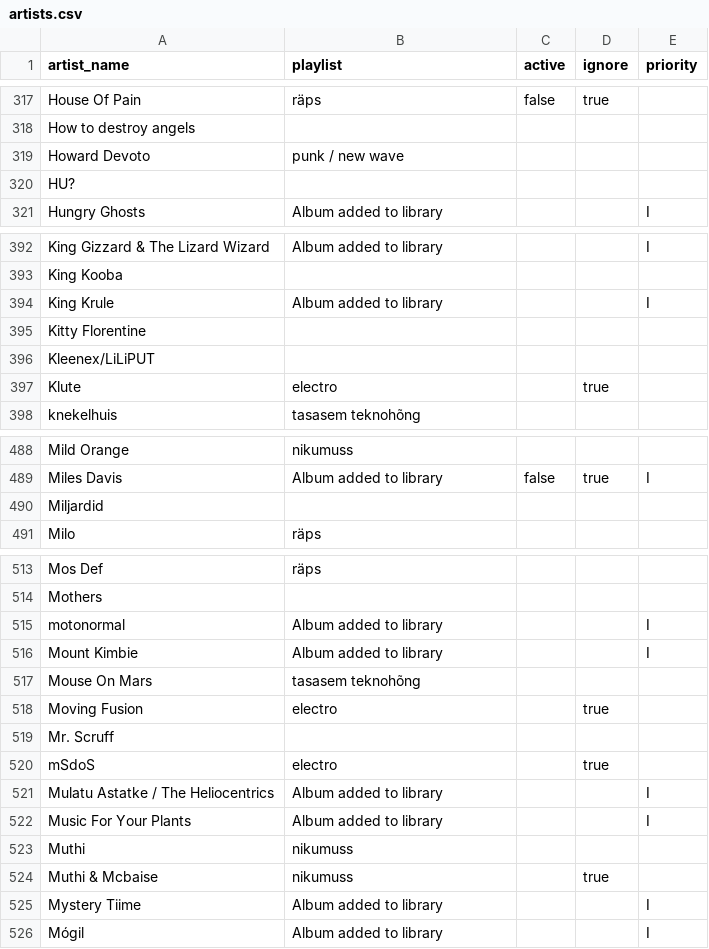
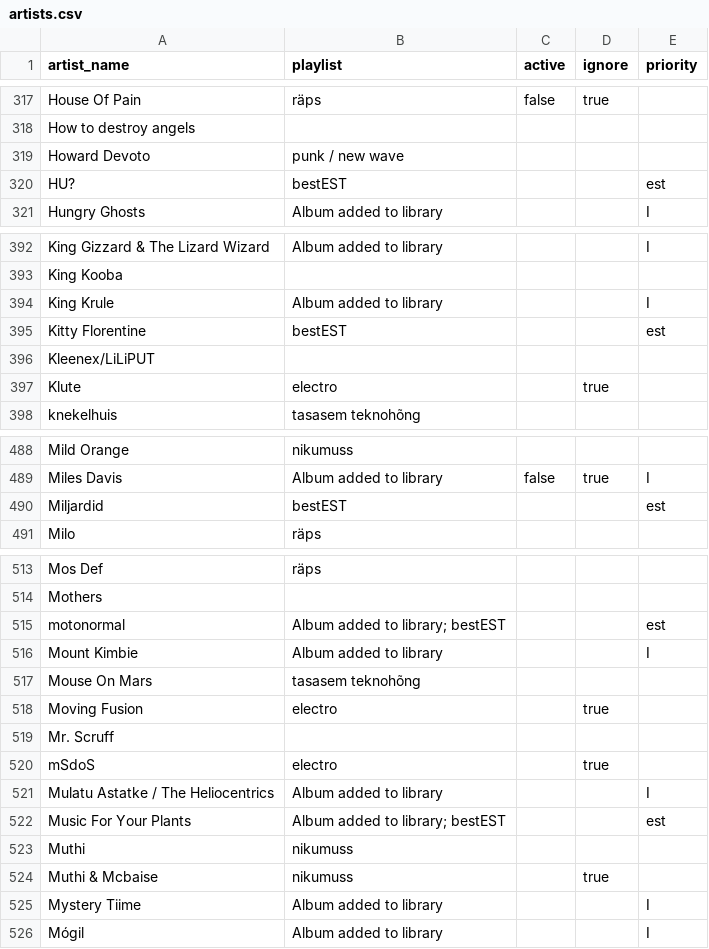
Before and after one commit to fipster/gigApp, a CSV file: artists.csv, drawn as a sheet; only a part is shown, gaps mark what is left out; the diff covers the shown part only.

```diff
--- a/artists.csv
+++ b/artists.csv
@@ -319,3 +319,3 @@ How to destroy angels,,,,
 Howard Devoto,punk / new wave,,,
-HU?,,,,
+HU?,bestEST,,,est
 Hungry Ghosts,Album added to library,,,I
@@ -394,3 +394,3 @@ King Kooba,,,,
 King Krule,Album added to library,,,I
-Kitty Florentine,,,,
+Kitty Florentine,bestEST,,,est
 Kleenex/LiLiPUT,,,,
@@ -489,3 +489,3 @@ Mild Orange,nikumuss,,,
 Miles Davis,Album added to library,false,true,I
-Miljardid,,,,
+Miljardid,bestEST,,,est
 Milo,räps,,,
@@ -514,3 +514,3 @@ Mos Def,räps,,,
 Mothers,,,,
-motonormal,Album added to library,,,I
+motonormal,Album added to library; bestEST,,,est
 Mount Kimbie,Album added to library,,,I
@@ -521,3 +521,3 @@ mSdoS,electro,,true,
 Mulatu Astatke / The Heliocentrics,Album added to library,,,I
-Music For Your Plants,Album added to library,,,I
+Music For Your Plants,Album added to library; bestEST,,,est
 Muthi,nikumuss,,,
```
Also changed, not shown: 1 added row and 47 edited cells elsewhere in this file, 7 other files.
